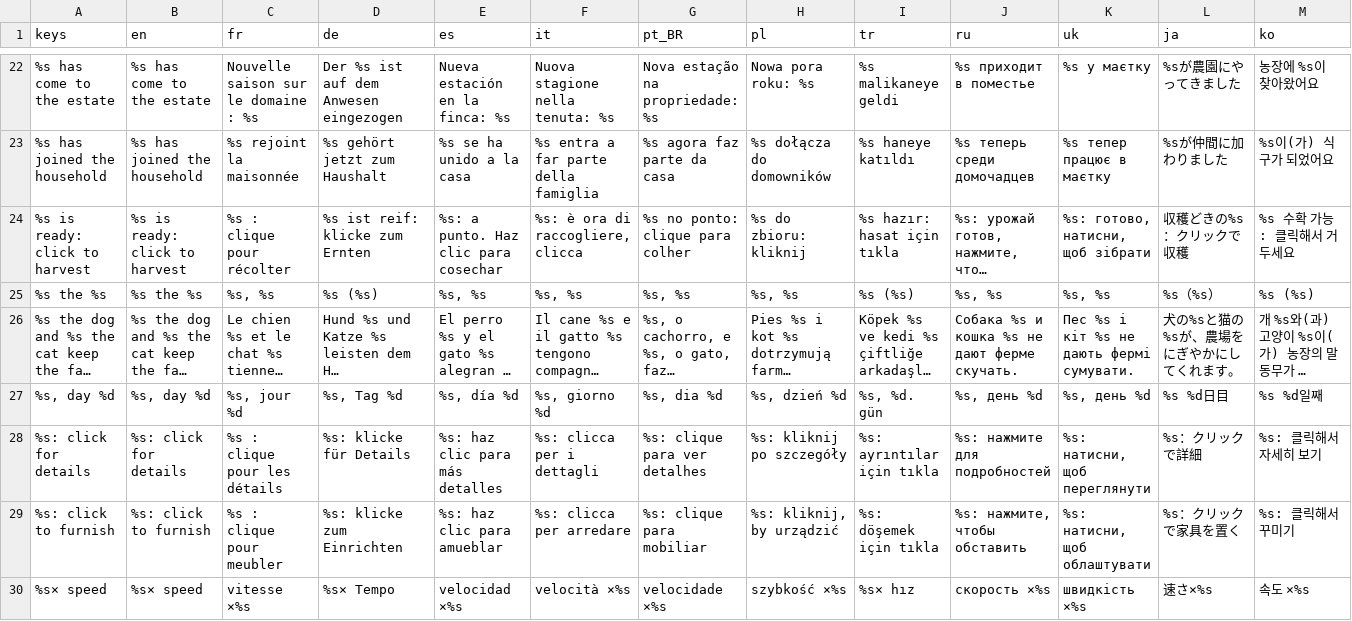
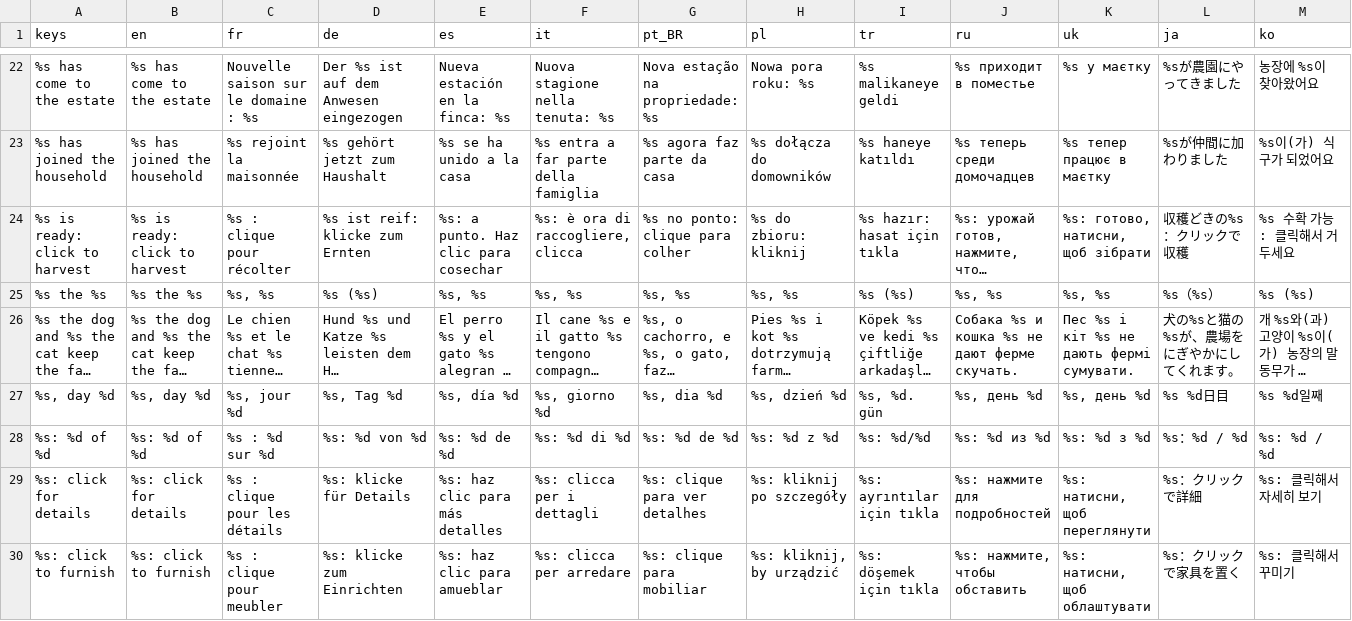
Before and after one commit to Evan260/farmus-maximus, a CSV file: game/translations/strings.csv, drawn as a sheet; only a part is shown, gaps mark what is left out; the shorter side is filled out with more unchanged rows; long unchanged cells end in …; rows hold the shown columns only; the diff names each change by its address in the sheet, - before the commit and + after, or states it on an @@ line.

```diff
--- a/game/translations/strings.csv
+++ b/game/translations/strings.csv
+row 28: %s: %d of %d | %s: %d of %d | %s : %d sur %d | %s: %d von %d | %s: %d de %d | %s: %d di %d | %s: %d de %d | %s: %d z %d | %s: %d/%d | %s: %d из %d | %s: %d з %d | %s：%d / %d | %s: %d / %d
```
Also changed, not shown: 40 other files.
